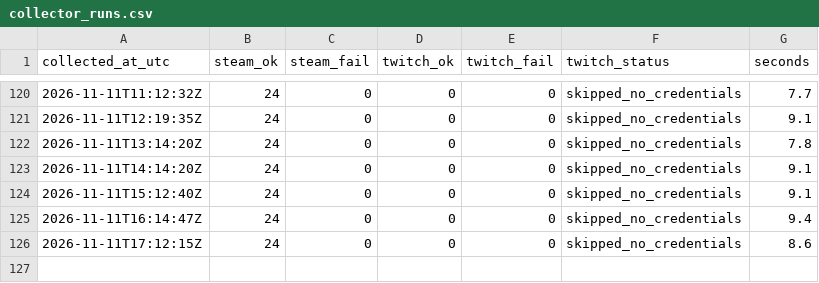
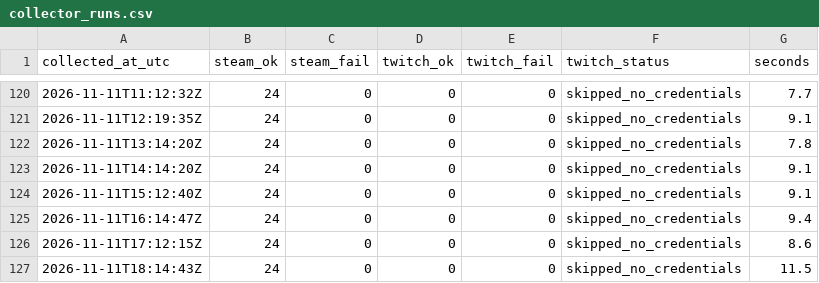
Before and after one commit to destiny-brown/Steam-Analysis, a CSV file: data/live/cloud/collector_runs.csv, drawn as a sheet; only a part is shown, gaps mark what is left out.

```diff
--- a/data/live/cloud/collector_runs.csv
+++ b/data/live/cloud/collector_runs.csv
@@ -126 +126,2 @@ collected_at_utc,steam_ok,steam_fail,twitch_ok,twitch_fail,twitch_status,seconds
 2026-11-11T17:12:15Z,24,0,0,0,skipped_no_credentials,8.6
+2026-11-11T18:14:43Z,24,0,0,0,skipped_no_credentials,11.5
```
Also changed, not shown: data/live/cloud/steam_players.csv.
